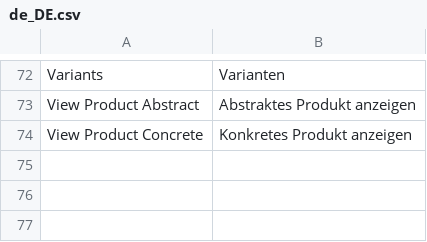
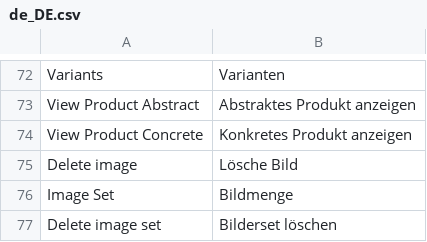
Before and after one commit to spryker/product-management, a CSV file: data/translation/Zed/de_DE.csv, drawn as a sheet; only a part is shown, gaps mark what is left out.

```diff
--- a/data/translation/Zed/de_DE.csv
+++ b/data/translation/Zed/de_DE.csv
@@ -74 +74,4 @@ Variants,Varianten
 "View Product Concrete","Konkretes Produkt anzeigen"
+"Delete image","Lösche Bild"
+"Image Set","Bildmenge"
+"Delete image set","Bilderset löschen"
```
Also changed, not shown: data/translation/Zed/en_US.csv, 2 other files.
